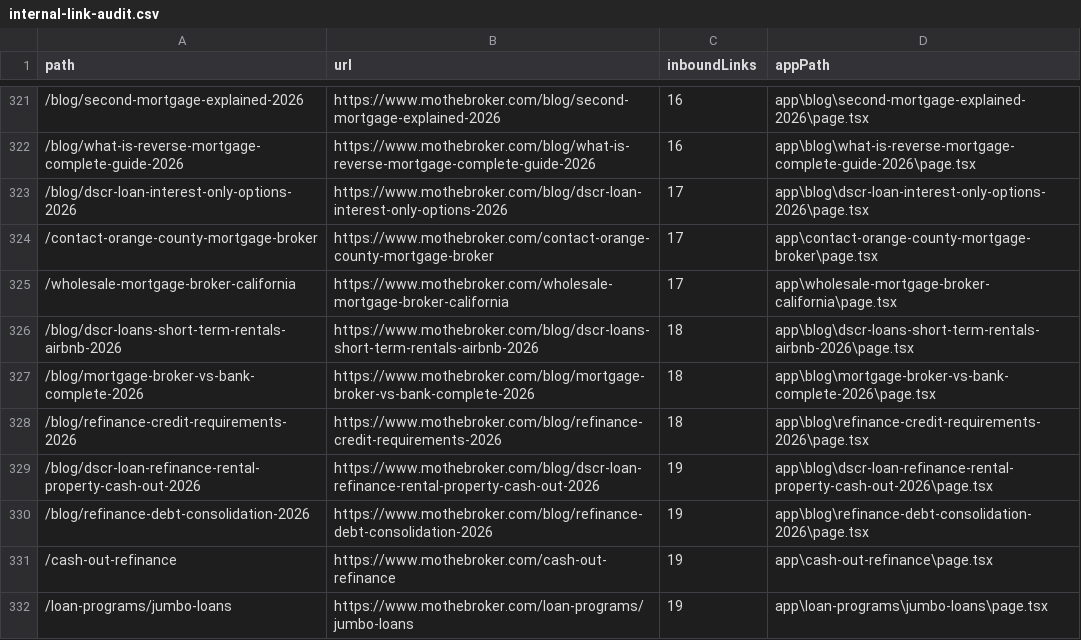
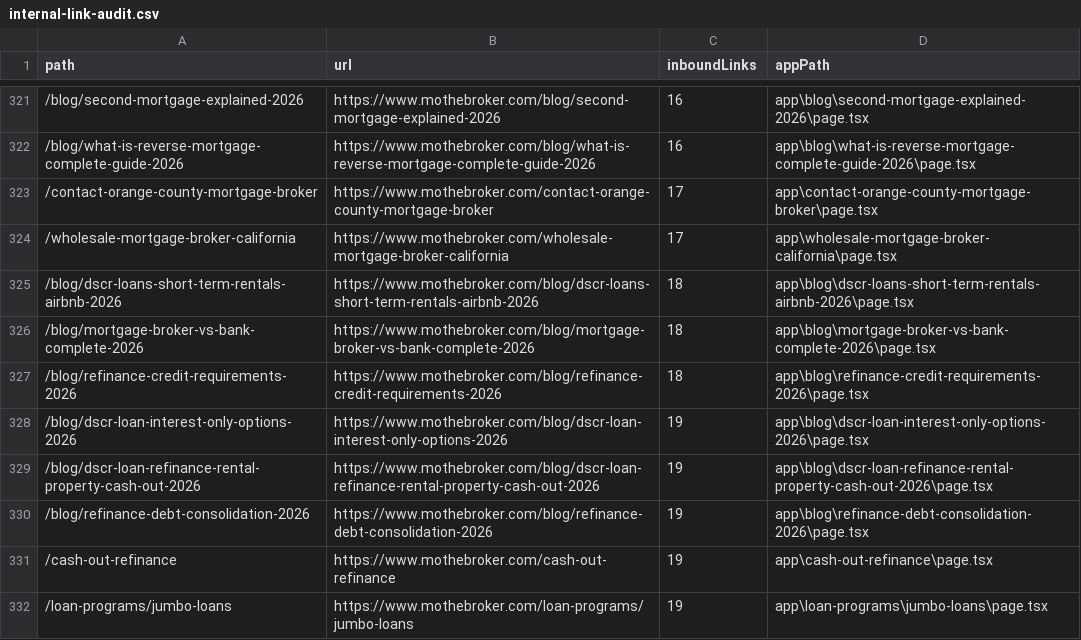
Before and after one commit to MoAbdel/brokersiteupdate, a CSV file: reports/internal-link-audit.csv, drawn as a sheet; only a part is shown, gaps mark what is left out; removed rows and columns are numbered as before the commit, all else as after; the diff covers the shown part only; the diff names each change by its address in the sheet, - before the commit and + after, or states it on an @@ line.

Commit message:
fix: improve CTR content for DSCR and HELOC guides

```diff
--- a/reports/internal-link-audit.csv
+++ b/reports/internal-link-audit.csv
-row 323: /blog/dscr-loan-interest-only-options-2026 | https://www.mothebroker.com/blog/dscr-loan-interest-only-options-2026 | 17 | app\blog\dscr-loan-interest-only-options-2026\page.tsx
+row 328: /blog/dscr-loan-interest-only-options-2026 | https://www.mothebroker.com/blog/dscr-loan-interest-only-options-2026 | 19 | app\blog\dscr-loan-interest-only-options-2026\page.tsx
```
Also changed, not shown: 7 added rows, 7 removed rows and 3 edited cells elsewhere in this file, 10 other files.
